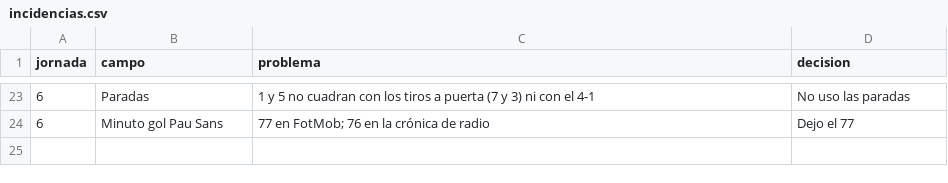
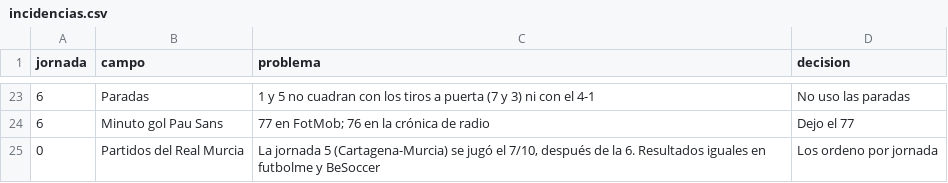
Before and after one commit to AngelMarqueta/AngelMarqueta.github.io, a CSV file: analisis/real-zaragoza/datos/entrada/incidencias.csv, drawn as a sheet; only a part is shown, gaps mark what is left out.

Commit message:
Previa del Real Murcia, tarjeta del dato de la jornada y guía de Tableau

```diff
--- a/analisis/real-zaragoza/datos/entrada/incidencias.csv
+++ b/analisis/real-zaragoza/datos/entrada/incidencias.csv
@@ -24 +24,2 @@ jornada,campo,problema,decision
 6,Minuto gol Pau Sans,77 en FotMob; 76 en la crónica de radio,Dejo el 77
+0,Partidos del Real Murcia,"La jornada 5 (Cartagena-Murcia) se jugó el 7/10, después de la 6. Resultados iguales en futbolme y BeSoccer",Los ordeno por jornada
```
Also changed, not shown: 10 other files.
